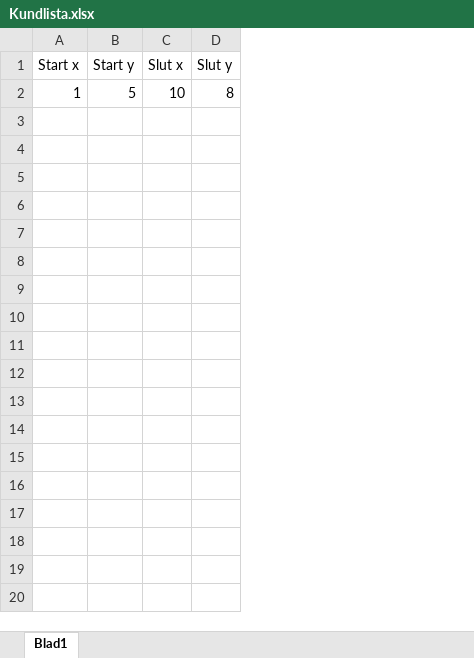
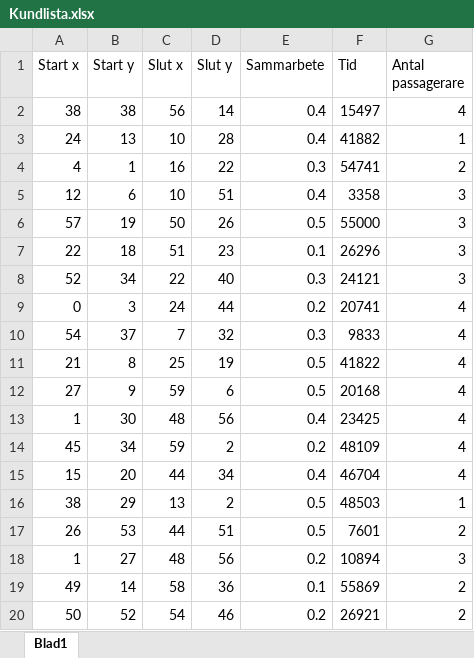
Before and after one commit to malinltz/IndividuellKanidat, an Excel workbook: Kundlista.xlsx, sheet Blad1, drawn as a sheet; only a part is shown; values as stored, in another font and other column widths than the file's, no borders; removed rows and columns are numbered as before the commit, all else as after; the diff covers the shown part only; the diff names each change by its address in the sheet, - before the commit and + after, or states it on an @@ line.

```diff
--- a/Kundlista.xlsx (sheet Blad1)
+++ b/Kundlista.xlsx (sheet Blad1)
+column E (Sammarbete), empty
+column F (Tid), empty
+column G (Antal passagerare), empty
-row 2: 1 | 5 | 10 | 8
+row 2: 38 | 38 | 56 | 14 | 0.4 | 15497 | 4
+row 3: 24 | 13 | 10 | 28 | 0.4 | 41882 | 1
+row 4: 4 | 1 | 16 | 22 | 0.3 | 54741 | 2
+row 5: 12 | 6 | 10 | 51 | 0.4 | 3358 | 3
+row 6: 57 | 19 | 50 | 26 | 0.5 | 55000 | 3
+row 7: 22 | 18 | 51 | 23 | 0.1 | 26296 | 3
+row 8: 52 | 34 | 22 | 40 | 0.3 | 24121 | 3
+row 9: 0 | 3 | 24 | 44 | 0.2 | 20741 | 4
+row 10: 54 | 37 | 7 | 32 | 0.3 | 9833 | 4
+row 11: 21 | 8 | 25 | 19 | 0.5 | 41822 | 4
+row 12: 27 | 9 | 59 | 6 | 0.5 | 20168 | 4
+row 13: 1 | 30 | 48 | 56 | 0.4 | 23425 | 4
+row 14: 45 | 34 | 59 | 2 | 0.2 | 48109 | 4
+row 15: 15 | 20 | 44 | 34 | 0.4 | 46704 | 4
+row 16: 38 | 29 | 13 | 2 | 0.5 | 48503 | 1
+row 17: 26 | 53 | 44 | 51 | 0.5 | 7601 | 2
+row 18: 1 | 27 | 48 | 56 | 0.2 | 10894 | 3
+row 19: 49 | 14 | 58 | 36 | 0.1 | 55869 | 2
+row 20: 50 | 52 | 54 | 46 | 0.2 | 26921 | 2
```
Also changed, not shown: 81 added rows elsewhere in this sheet, 1 other file.
